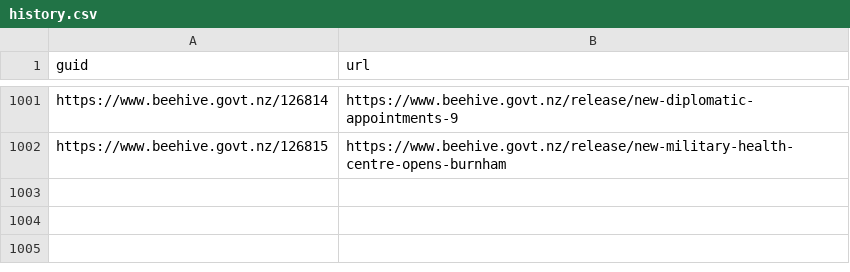
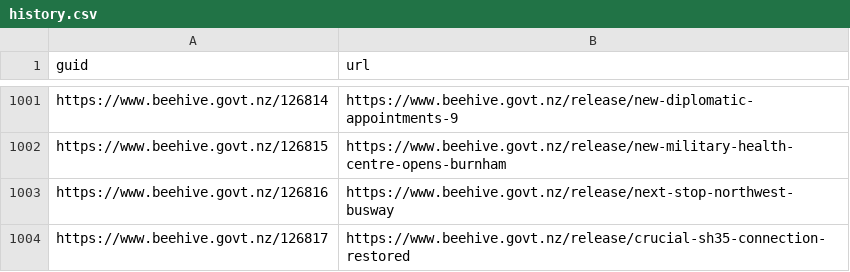
Before and after one commit to marcus-crane/hivesky, a CSV file: history.csv, drawn as a sheet; only a part is shown, gaps mark what is left out.

Commit message:
New releases have been syndicated

```diff
--- a/history.csv
+++ b/history.csv
@@ -1002 +1002,3 @@ https://www.beehive.govt.nz/126814,https://www.beehive.govt.nz/release/new-diplo
 https://www.beehive.govt.nz/126815,https://www.beehive.govt.nz/release/new-military-health-centre-opens-burnham
+https://www.beehive.govt.nz/126816,https://www.beehive.govt.nz/release/next-stop-northwest-busway
+https://www.beehive.govt.nz/126817,https://www.beehive.govt.nz/release/crucial-sh35-connection-restored
```
